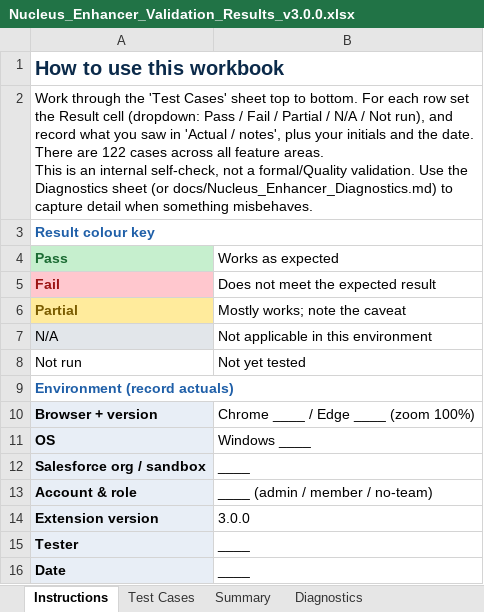
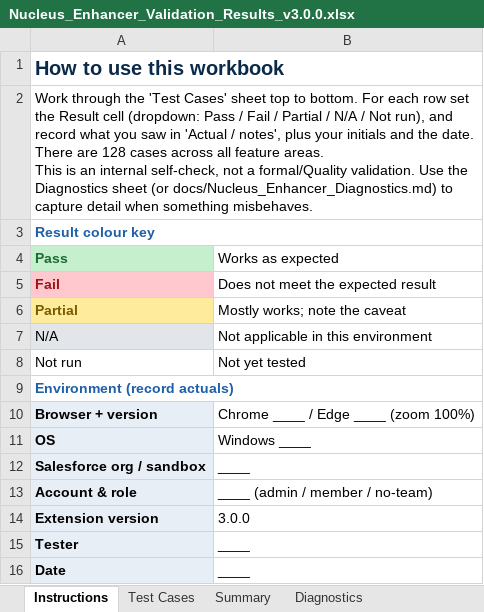
Before and after one commit to adamjonescyfor/Nucleus-Enhancer, an Excel workbook: docs/Nucleus_Enhancer_Validation_Results_v3.0.0.xlsx, sheet Instructions, drawn as a sheet; values as stored, in another font and other column widths than the file's, no borders; the diff names each change by its address in the sheet, - before the commit and + after, or states it on an @@ line.

```diff
--- a/docs/Nucleus_Enhancer_Validation_Results_v3.0.0.xlsx (sheet Instructions)
+++ b/docs/Nucleus_Enhancer_Validation_Results_v3.0.0.xlsx (sheet Instructions)
-A2 (Pass): …There are 122 cases across…
+A2 (Pass): …There are 128 cases across…
```
Also changed, not shown: sheet Test Cases, sheet Summary, 15 other files.
